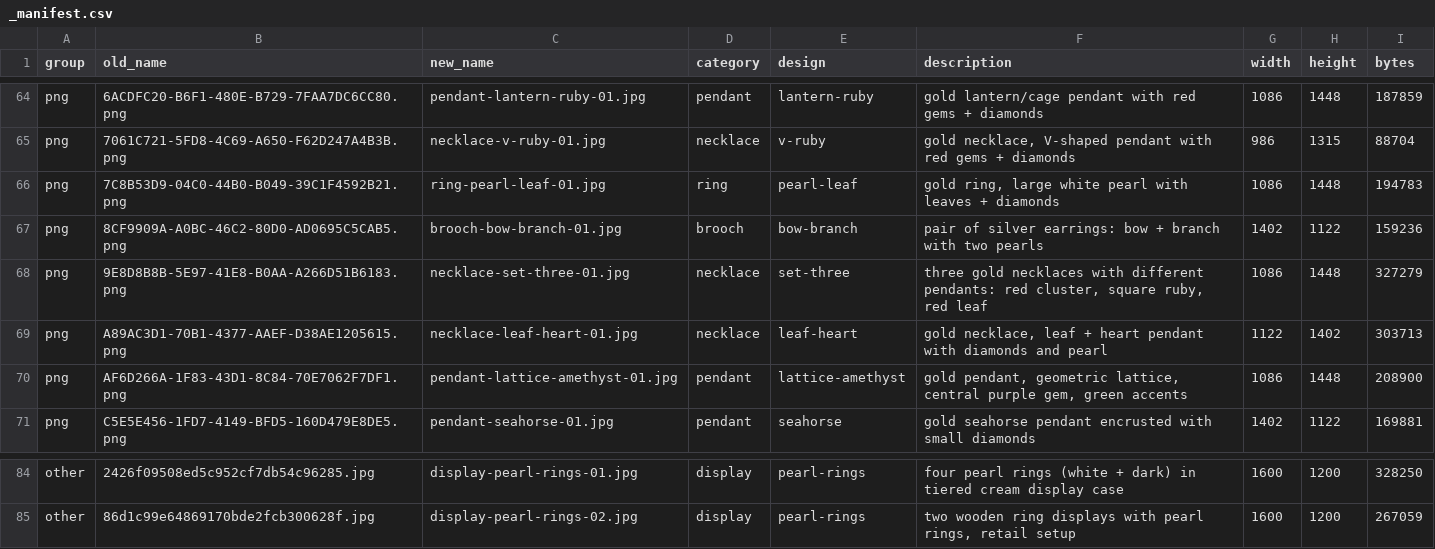
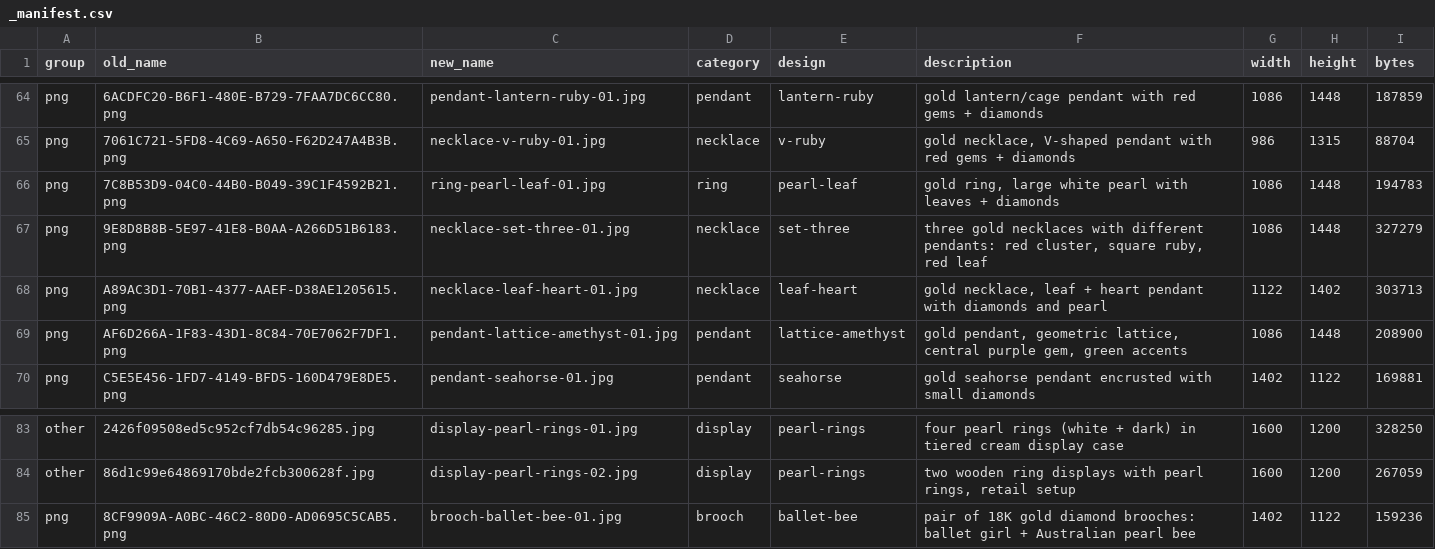
Before and after one commit to terrygzhou/emfines-site, a CSV file: public/assets/_manifest.csv, drawn as a sheet; only a part is shown, gaps mark what is left out.

Commit message:
gallery: rename brooch-bow-branch to brooch-ballet-bee (18K gold: ballet girl + pearl bee)

```diff
--- a/public/assets/_manifest.csv
+++ b/public/assets/_manifest.csv
@@ -66,3 +66,2 @@ png,7061C721-5FD8-4C69-A650-F62D247A4B3B.png,necklace-v-ruby-01.jpg,necklace,v-r
 png,7C8B53D9-04C0-44B0-B049-39C1F4592B21.png,ring-pearl-leaf-01.jpg,ring,pearl-leaf,"gold ring, large white pearl with leaves + diamonds",1086,1448,194783
-png,8CF9909A-A0BC-46C2-80D0-AD0695C5CAB5.png,brooch-bow-branch-01.jpg,brooch,bow-branch,pair of silver earrings: bow + branch with two pearls,1402,1122,159236
 png,9E8D8B8B-5E97-41E8-B0AA-A266D51B6183.png,necklace-set-three-01.jpg,necklace,set-three,"three gold necklaces with different pendants: red cluster, square ruby, red leaf",1086,1448,327279
@@ -85 +84,2 @@ other,2426f09508ed5c952cf7db54c96285.jpg,display-pearl-rings-01.jpg,display,pear
 other,86d1c99e64869170bde2fcb300628f.jpg,display-pearl-rings-02.jpg,display,pearl-rings,"two wooden ring displays with pearl rings, retail setup",1600,1200,267059
+png,8CF9909A-A0BC-46C2-80D0-AD0695C5CAB5.png,brooch-ballet-bee-01.jpg,brooch,ballet-bee,"pair of 18K gold diamond brooches: ballet girl + Australian pearl bee",1402,1122,159236
```
Also changed, not shown: 1 other file.
